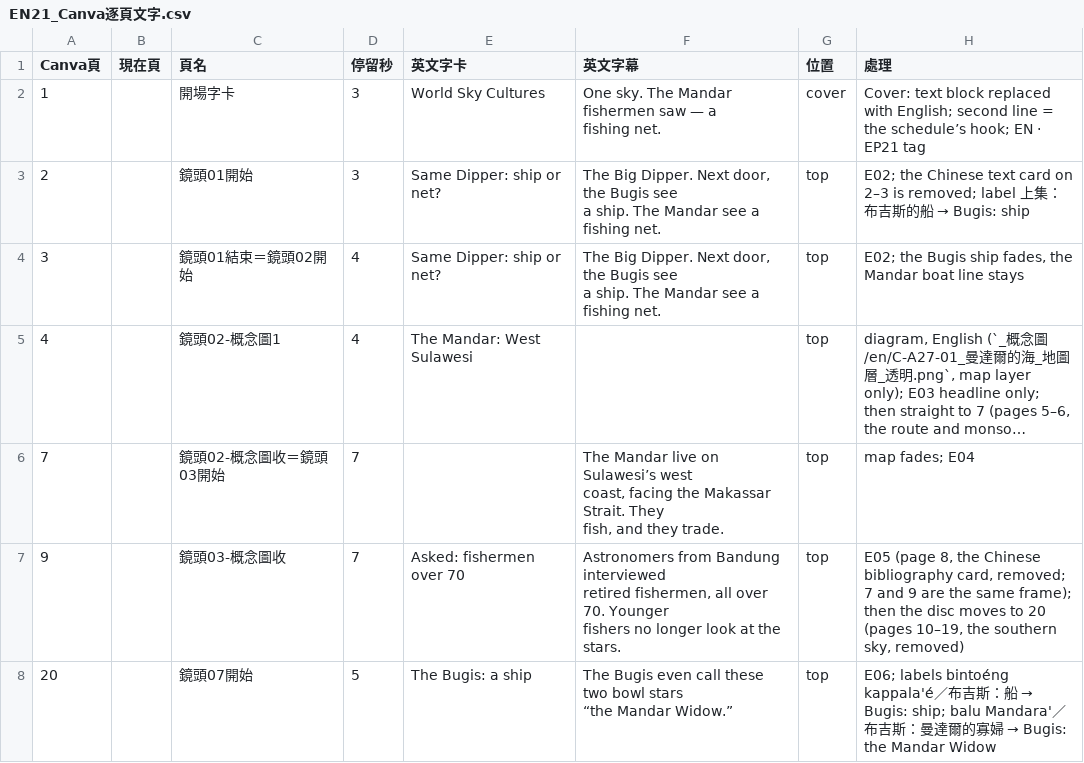
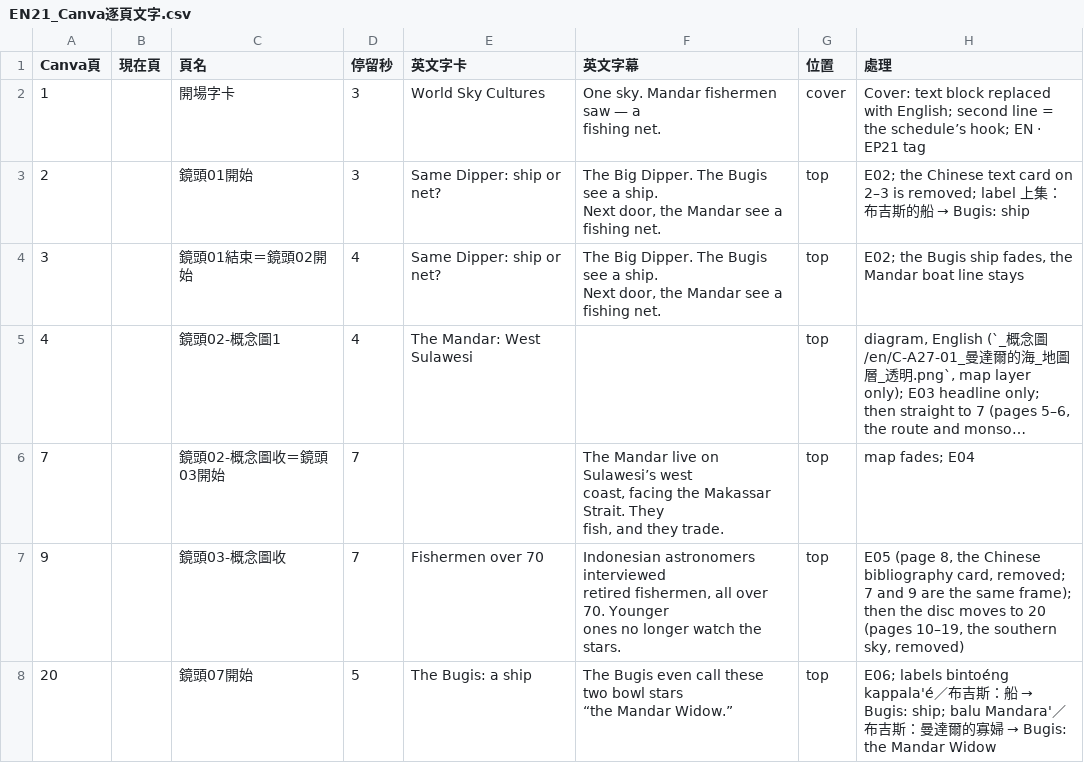
Before and after one commit to Kimchi2104/NTNU-Insta, a CSV file: 05_素材/A-27_曼達爾/_英文版/EN21_Canva逐頁文字.csv, drawn as a sheet; only a part is shown; long unchanged cells end in …; ↵ is a line break in a cell; the diff covers the shown part only; the diff names each change by its address in the sheet, - before the commit and + after, or states it on an @@ line.

```diff
--- a/05_素材/A-27_曼達爾/_英文版/EN21_Canva逐頁文字.csv
+++ b/05_素材/A-27_曼達爾/_英文版/EN21_Canva逐頁文字.csv
-F2 (英文字幕): One sky. The Mandar fishermen…
+F2 (英文字幕): One sky. Mandar fishermen…
-F3:F4 (英文字幕): …Big Dipper. Next door, the Bugis see ↵ a ship. The Mandar see…
+F3:F4 (英文字幕): …Big Dipper. The Bugis see a ship. ↵ Next door, the Mandar see…
-E7 (英文字卡): Asked: fishermen over 70
+E7 (英文字卡): Fishermen over 70
-F7 (英文字幕): Astronomers from Bandung interviewed ↵ retired fishermen, all over 70. Younger ↵ fishers no longer look at the stars.
+F7 (英文字幕): Indonesian astronomers interviewed ↵ retired fishermen, all over 70. Younger ↵ ones no longer watch the stars.
```
Also changed, not shown: 8 edited cells elsewhere in this file, 2 other files.
